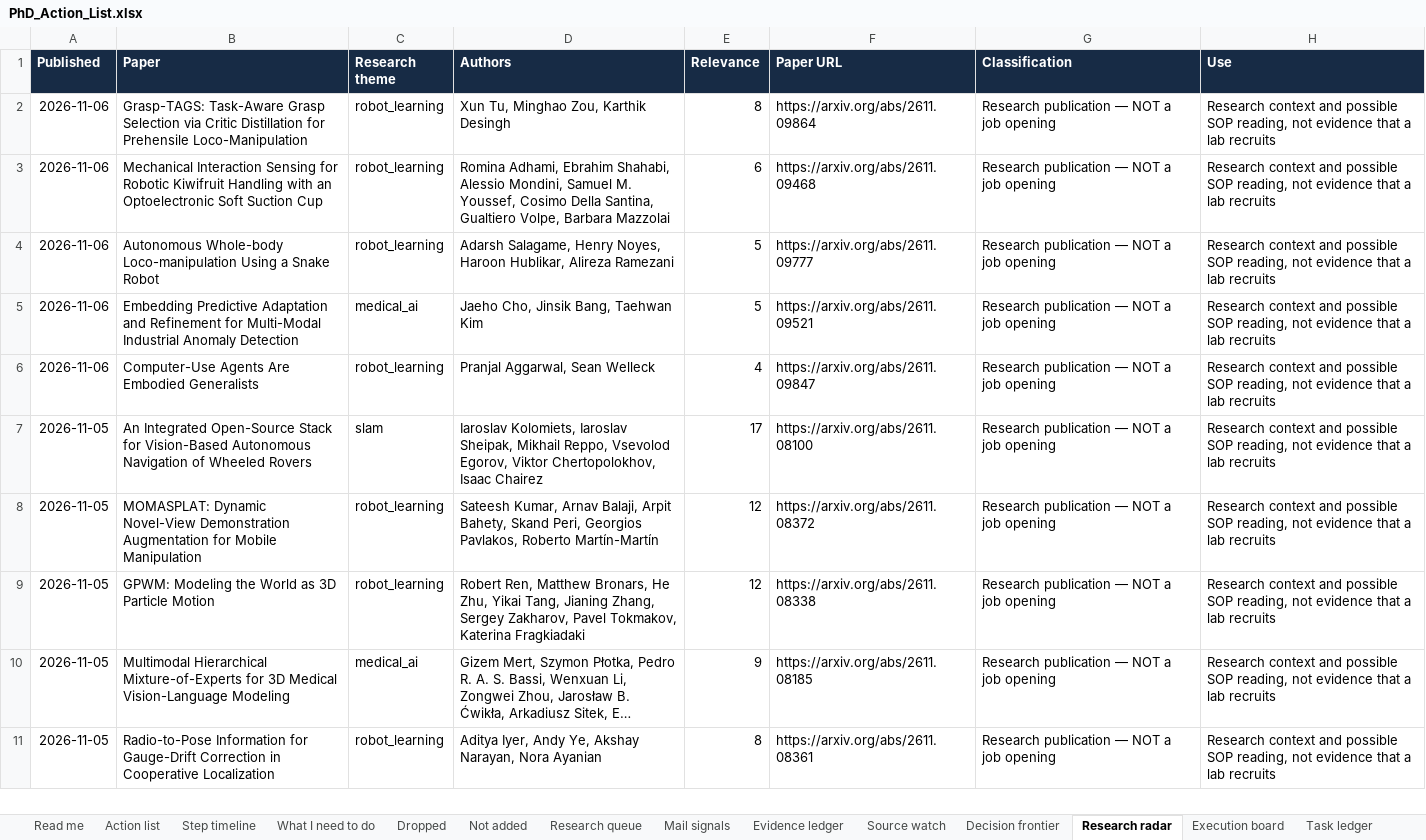
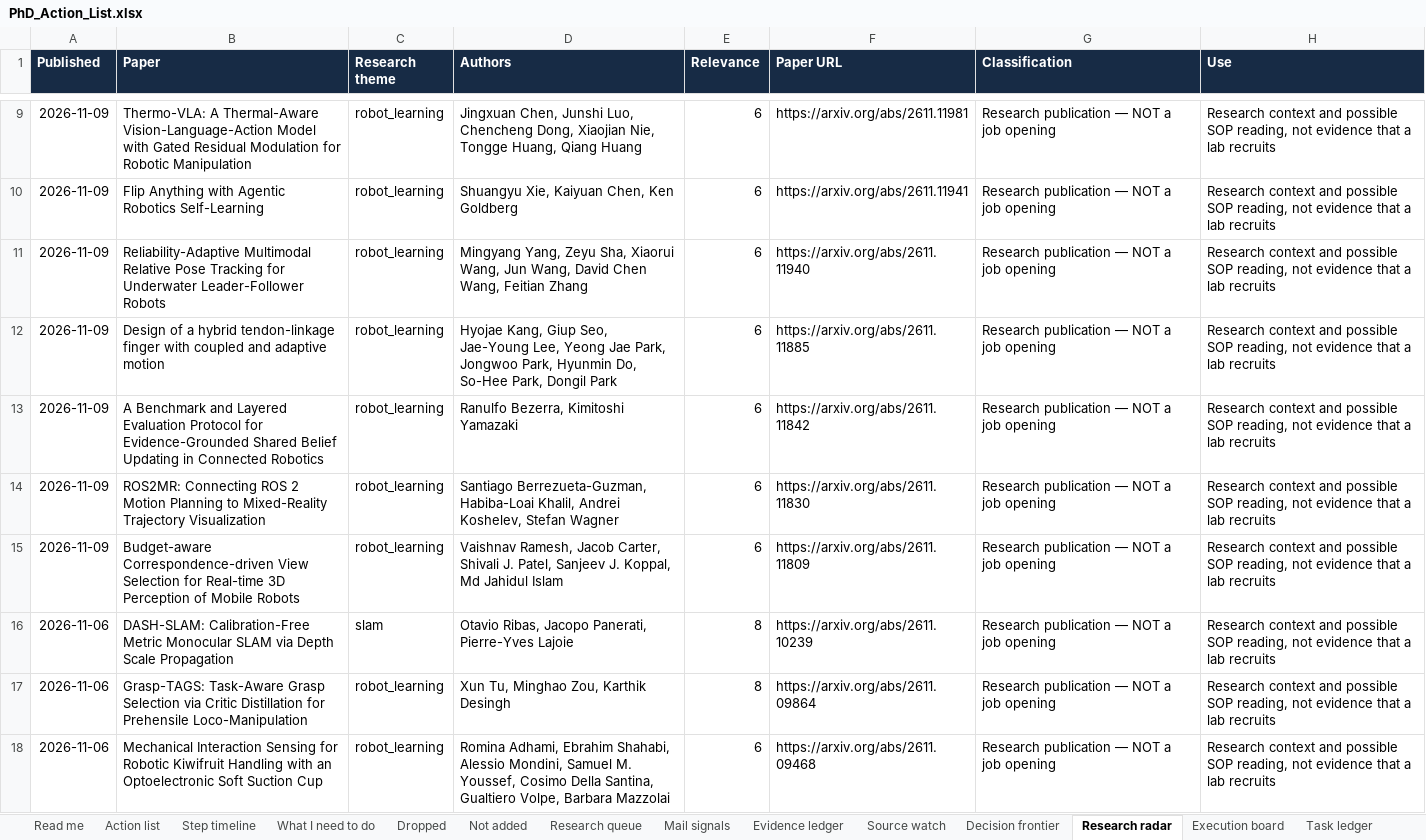
Before and after one commit to Armanasq/phd_tracker, an Excel workbook: PhD_Action_List.xlsx, sheet Research radar, drawn as a sheet; only a part is shown, gaps mark what is left out; the shorter side is filled out with more unchanged rows; long unchanged cells end in …; values as stored, in another font and other column widths than the file's, no borders; the diff covers the shown part only; the diff names each change by its address in the sheet, - before the commit and + after, or states it on an @@ line.

```diff
--- a/PhD_Action_List.xlsx (sheet Research radar)
+++ b/PhD_Action_List.xlsx (sheet Research radar)
+row 9: 2026-11-09 | Thermo-VLA: A Thermal-Aware Vision-Language-Action Model with Gated Residual Modulation for Robotic Manipulation | robot_learning | Jingxuan Chen, Junshi Luo, Chencheng Dong, Xiaojian Nie, Tongge Huang, Qiang Huang | 6 | https://arxiv.org/abs/2611.11981 | Research publication — NOT a job opening | Research context and possible SOP reading, not evidence that a lab recruits
+row 10: 2026-11-09 | Flip Anything with Agentic Robotics Self-Learning | robot_learning | Shuangyu Xie, Kaiyuan Chen, Ken Goldberg | 6 | https://arxiv.org/abs/2611.11941 | Research publication — NOT a job opening | Research context and possible SOP reading, not evidence that a lab recruits
+row 11: 2026-11-09 | Reliability-Adaptive Multimodal Relative Pose Tracking for Underwater Leader-Follower Robots | robot_learning | Mingyang Yang, Zeyu Sha, Xiaorui Wang, Jun Wang, David Chen Wang, Feitian Zhang | 6 | https://arxiv.org/abs/2611.11940 | Research publication — NOT a job opening | Research context and possible SOP reading, not evidence that a lab recruits
+row 12: 2026-11-09 | Design of a hybrid tendon-linkage finger with coupled and adaptive motion | robot_learning | Hyojae Kang, Giup Seo, Jae-Young Lee, Yeong Jae Park, Jongwoo Park, Hyunmin Do, So-Hee Park, Dongil Park | 6 | https://arxiv.org/abs/2611.11885 | Research publication — NOT a job opening | Research context and possible SOP reading, not evidence that a lab recruits
+row 13: 2026-11-09 | A Benchmark and Layered Evaluation Protocol for Evidence-Grounded Shared Belief Updating in Connected Robotics | robot_learning | Ranulfo Bezerra, Kimitoshi Yamazaki | 6 | https://arxiv.org/abs/2611.11842 | Research publication — NOT a job opening | Research context and possible SOP reading, not evidence that a lab recruits
+row 14: 2026-11-09 | ROS2MR: Connecting ROS 2 Motion Planning to Mixed-Reality Trajectory Visualization | robot_learning | Santiago Berrezueta-Guzman, Habiba-Loai Khalil, Andrei Koshelev, Stefan Wagner | 6 | https://arxiv.org/abs/2611.11830 | Research publication — NOT a job opening | Research context and possible SOP reading, not evidence that a lab recruits
+row 15: 2026-11-09 | Budget-aware Correspondence-driven View Selection for Real-time 3D Perception of Mobile Robots | robot_learning | Vaishnav Ramesh, Jacob Carter, Shivali J. Patel, Sanjeev J. Koppal, Md Jahidul Islam | 6 | https://arxiv.org/abs/2611.11809 | Research publication — NOT a job opening | Research context and possible SOP reading, not evidence that a lab recruits
+row 16: 2026-11-06 | DASH-SLAM: Calibration-Free Metric Monocular SLAM via Depth Scale Propagation | slam | Otavio Ribas, Jacopo Panerati, Pierre-Yves Lajoie | 8 | https://arxiv.org/abs/2611.10239 | Research publication — NOT a job opening | Research context and possible SOP reading, not evidence that a lab recruits
```
Also changed, not shown: 7 added rows elsewhere in this sheet, sheet Task ledger, sheet Execution board, sheet Decision frontier, sheet Source watch, sheet Read me, sheet Action list, 40 other files.
